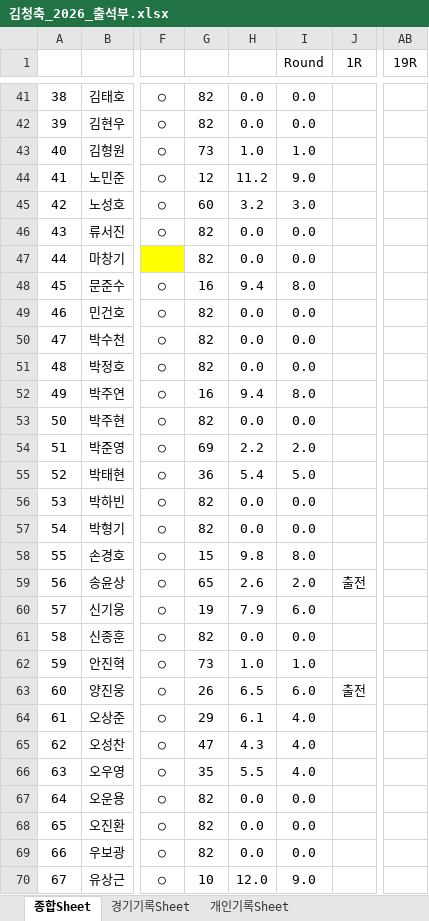
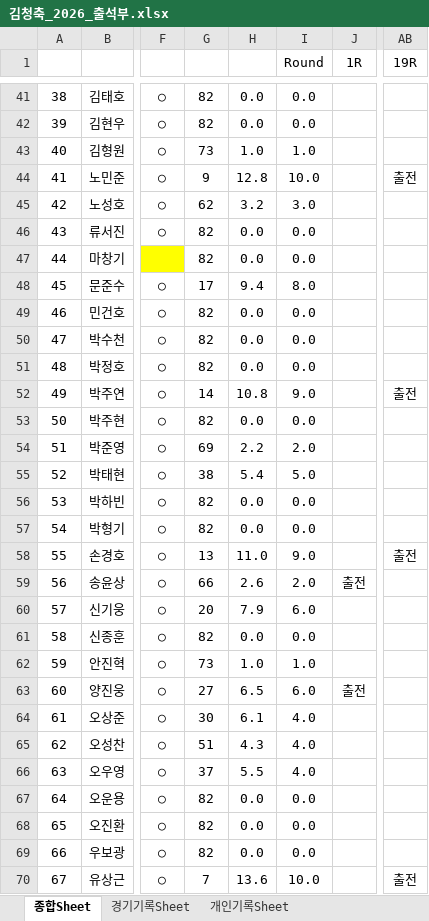
Before and after one commit to winclead/FCKCC, an Excel workbook: 김청축_2026_출석부.xlsx, sheet 종합Sheet, drawn as a sheet; only a part is shown, gaps mark what is left out; values as stored, in another font and other column widths than the file's, no borders; conditional formats not drawn; the diff covers the shown part only; the diff names each change by its address in the sheet, - before the commit and + after, or states it on an @@ line.

```diff
--- a/김청축_2026_출석부.xlsx (sheet 종합Sheet)
+++ b/김청축_2026_출석부.xlsx (sheet 종합Sheet)
-G44: 12
+G44: 9
-H44: 11.2
+H44: 12.8
-I44 (Round): 9.0
+I44 (Round): 10.0
-AB44 (19R): (empty)
+AB44 (19R): 출전
-G45: 60
+G45: 62
-G48: 16
+G48: 17
-G52: 16
+G52: 14
-H52: 9.4
+H52: 10.8
-I52 (Round): 8.0
+I52 (Round): 9.0
-AB52 (19R): (empty)
+AB52 (19R): 출전
-G55: 36
+G55: 38
-G58: 15
+G58: 13
-H58: 9.8
+H58: 11.0
-I58 (Round): 8.0
+I58 (Round): 9.0
-AB58 (19R): (empty)
+AB58 (19R): 출전
-G59: 65
+G59: 66
-G60: 19
+G60: 20
-G63: 26
+G63: 27
-G64: 29
+G64: 30
-G65: 47
+G65: 51
-G66: 35
+G66: 37
-G70: 10
+G70: 7
-H70: 12.0
+H70: 13.6
-I70 (Round): 9.0
+I70 (Round): 10.0
-AB70 (19R): (empty)
+AB70 (19R): 출전
```
Also changed, not shown: 89 edited cells elsewhere in this sheet, sheet 개인기록Sheet, sheet 경기기록Sheet.
